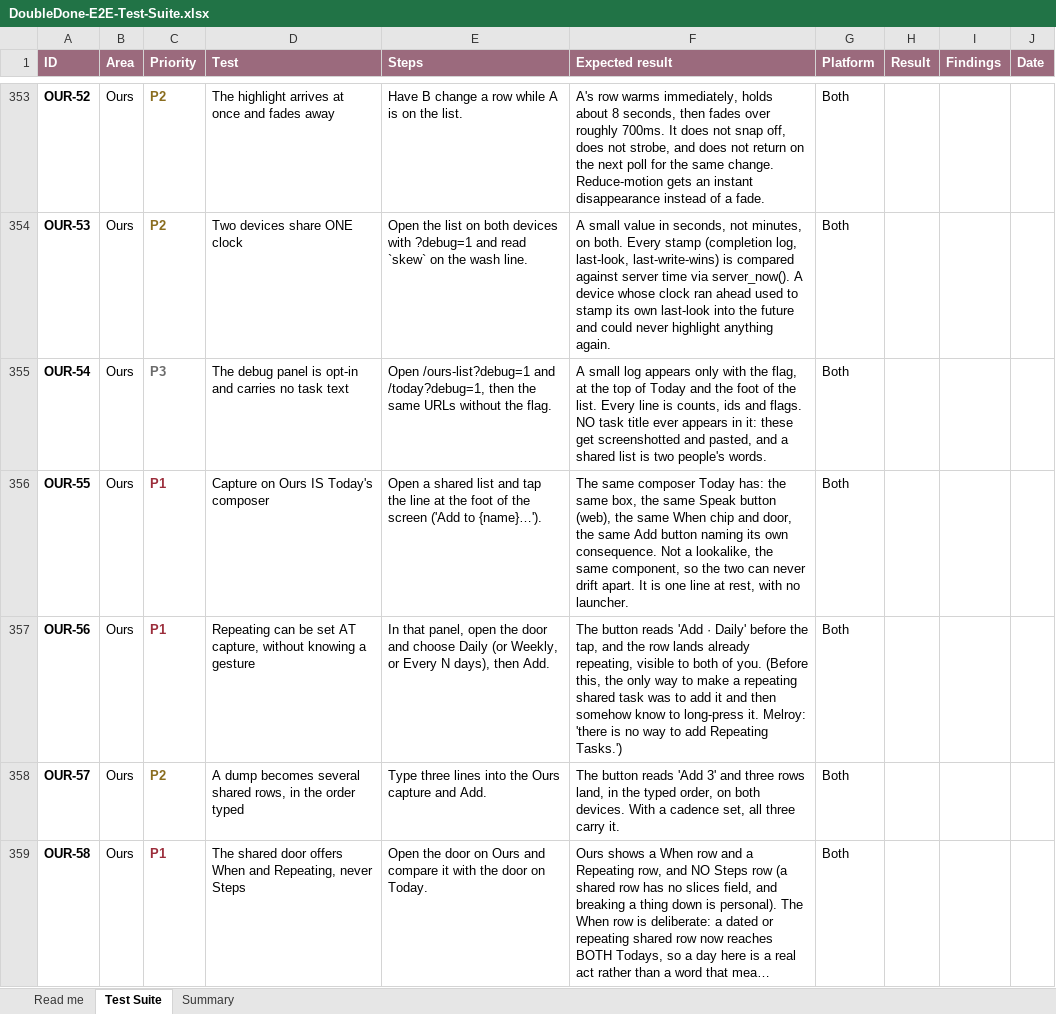
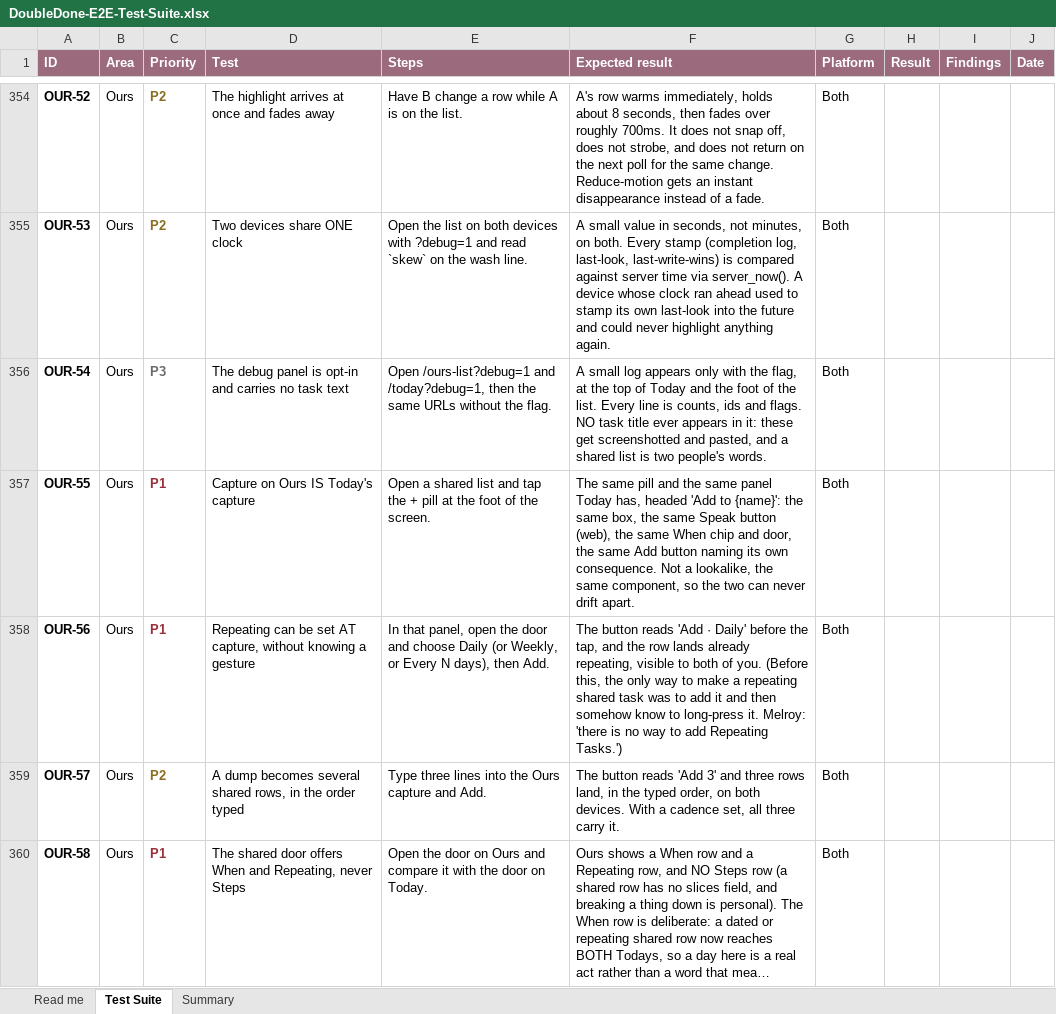
Before and after one commit to melroyds/doubledone, an Excel workbook: docs/qa/DoubleDone-E2E-Test-Suite.xlsx, sheet Test Suite, drawn as a sheet; only a part is shown, gaps mark what is left out; long unchanged cells end in …; values as stored, in another font and other column widths than the file's, no borders; conditional formats not drawn; addresses are those after the commit; the diff covers the shown part only; the diff names each change by its address in the sheet, - before the commit and + after, or states it on an @@ line.

```diff
--- a/docs/qa/DoubleDone-E2E-Test-Suite.xlsx (sheet Test Suite)
+++ b/docs/qa/DoubleDone-E2E-Test-Suite.xlsx (sheet Test Suite)
-D357 (Test): Capture on Ours IS Today's composer
+D357 (Test): Capture on Ours IS Today's capture
-E357 (Steps): …tap the line at the foot of the screen ('Add to {name}…').
+E357 (Steps): …tap the + pill at the foot of the screen.
-F357 (Expected result): The same composer Today has: the same box, the same Speak button (web), the same When chip and door, the same Add button naming its own consequence. Not a lookalike, the same component, so the two can never drift apart. It is one line at rest, with no launcher.
+F357 (Expected result): The same pill and the same panel Today has, headed 'Add to {name}': the same box, the same Speak button (web), the same When chip and door, the same Add button naming its own consequence. Not a lookalike, the same component, so the two can never drift apart.
```
Also changed, not shown: 1 added row and 40 edited cells elsewhere in this sheet, sheet Summary, 12 other files.
